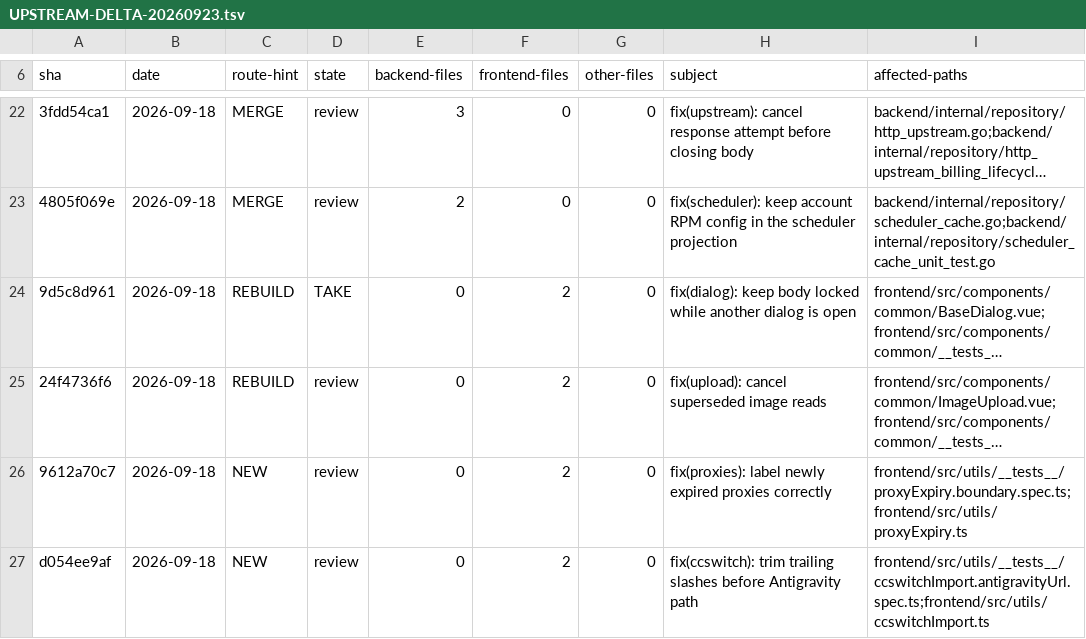
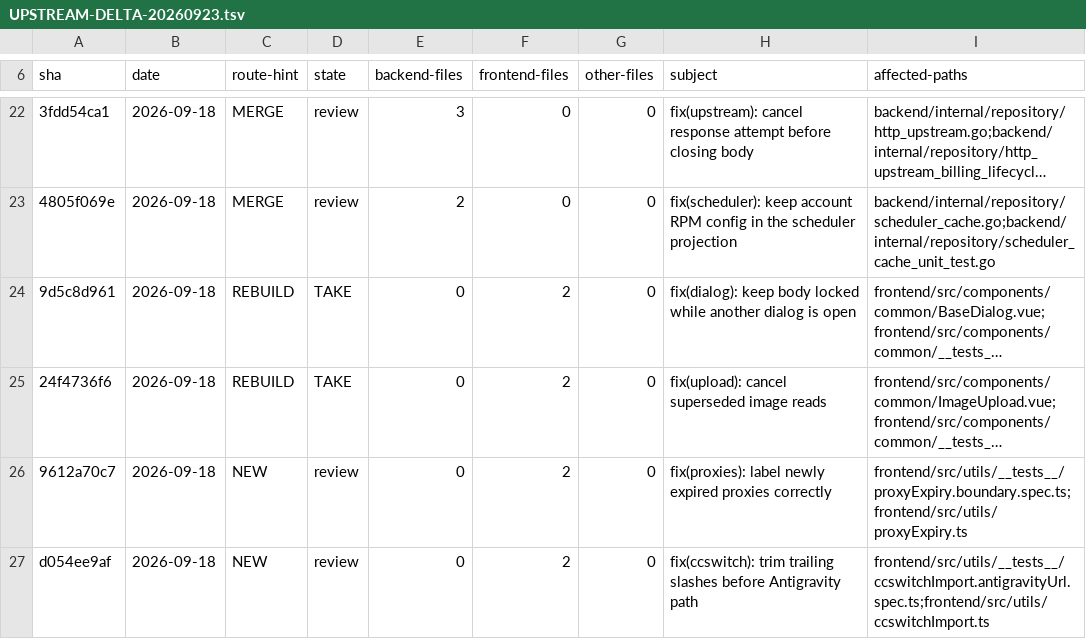
Before and after one commit to Open-Computer-AI/inferno, a TSV file: docs/superpowers/analysis/UPSTREAM-DELTA-20260923.tsv, drawn as a sheet; only a part is shown, gaps mark what is left out; long unchanged cells end in …; the diff names each change by its address in the sheet, - before the commit and + after, or states it on an @@ line.

```diff
--- a/docs/superpowers/analysis/UPSTREAM-DELTA-20260923.tsv
+++ b/docs/superpowers/analysis/UPSTREAM-DELTA-20260923.tsv
-D25 (state): review
+D25 (state): TAKE
```
Also changed, not shown: docs/superpowers/analysis/FRONTEND-MIRROR-DISPOSITIONS-20260922.tsv, docs/superpowers/analysis/JUNE-INFERNO-FRONTEND-DISPOSITIONS-20260922.tsv, 2 other files.
